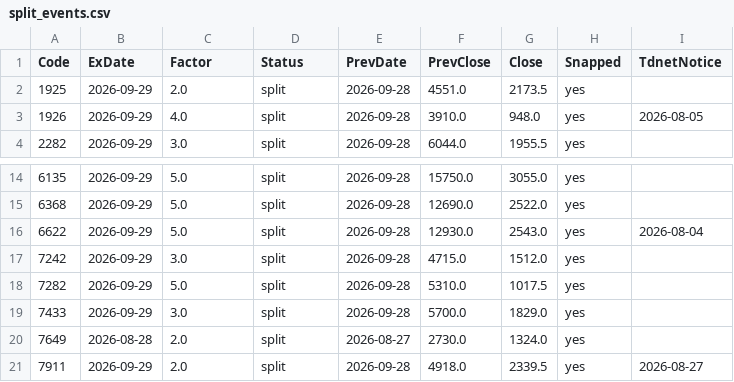
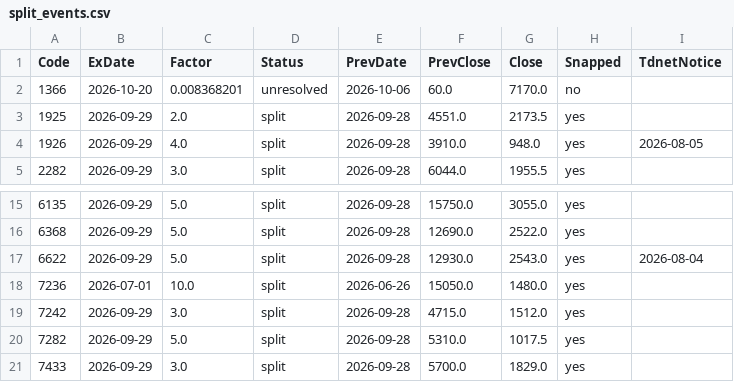
Before and after one commit to chernyeh/japan.news.digest, a CSV file: data/split_events.csv, drawn as a sheet; only a part is shown, gaps mark what is left out; the shorter side is filled out with more unchanged rows.

```diff
--- a/data/split_events.csv
+++ b/data/split_events.csv
@@ -1,2 +1,3 @@
 Code,ExDate,Factor,Status,PrevDate,PrevClose,Close,Snapped,TdnetNotice
+1366,2026-10-20,0.008368201,unresolved,2026-10-06,60.0,7170.0,no,
 1925,2026-09-29,2.0,split,2026-09-28,4551.0,2173.5,yes,
@@ -16,2 +17,3 @@ Code,ExDate,Factor,Status,PrevDate,PrevClose,Close,Snapped,TdnetNotice
 6622,2026-09-29,5.0,split,2026-09-28,12930.0,2543.0,yes,2026-08-04
+7236,2026-07-01,10.0,split,2026-06-26,15050.0,1480.0,yes,
 7242,2026-09-29,3.0,split,2026-09-28,4715.0,1512.0,yes,
```
Also changed, not shown: data/jquants_3m_perf.csv, data/liquidity.csv, 2 other files.
